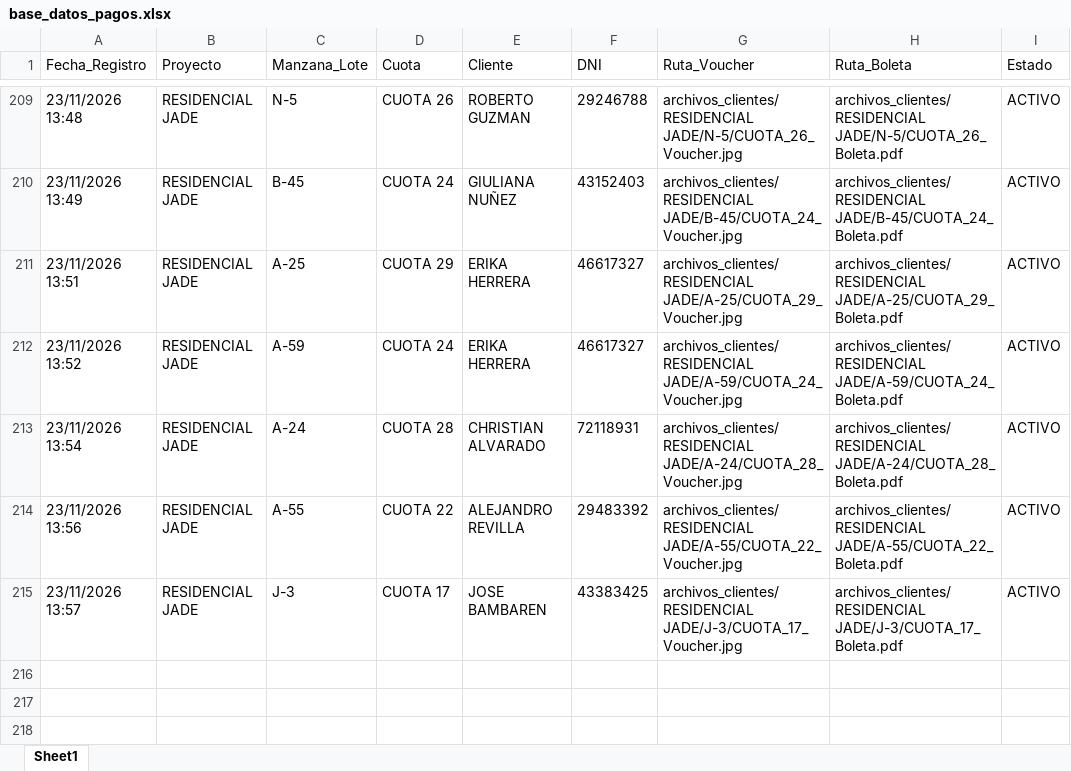
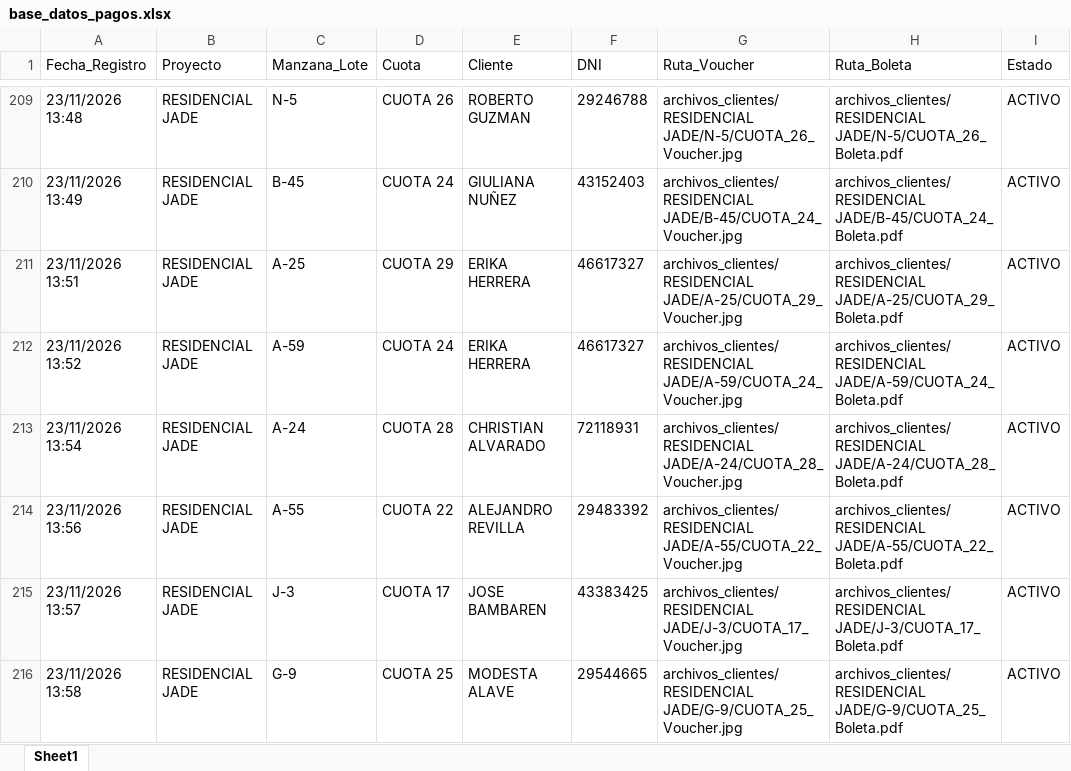
Before and after one commit to bryanflowers10-prog/portal-cobranzas-gr, an Excel workbook: base_datos_pagos.xlsx, sheet Sheet1, drawn as a sheet; only a part is shown, gaps mark what is left out; values as stored, in another font and other column widths than the file's, no borders; the diff names each change by its address in the sheet, - before the commit and + after, or states it on an @@ line.

```diff
--- a/base_datos_pagos.xlsx (sheet Sheet1)
+++ b/base_datos_pagos.xlsx (sheet Sheet1)
+row 216: 23/11/2026 13:58 | RESIDENCIAL JADE | G-9 | CUOTA 25 | MODESTA ALAVE | 29544665 | archivos_clientes/RESIDENCIAL JADE/G-9/CUOTA_25_Voucher.jpg | archivos_clientes/RESIDENCIAL JADE/G-9/CUOTA_25_Boleta.pdf | ACTIVO
```
Also changed, not shown: 2 other files.
